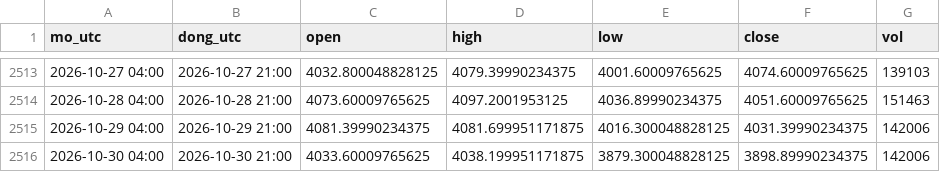
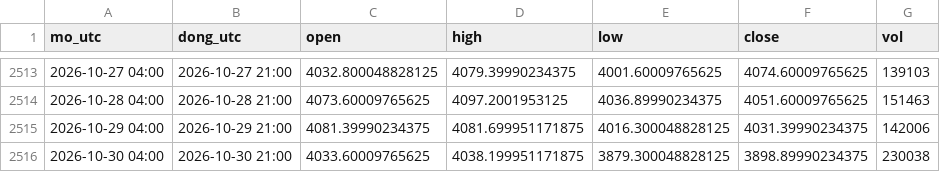
Before and after one commit to DatBa2/trade-dai-han, a CSV file: bot_v5/cache/yahoo_VANG_1d.csv, drawn as a sheet; only a part is shown, gaps mark what is left out.

```diff
--- a/bot_v5/cache/yahoo_VANG_1d.csv
+++ b/bot_v5/cache/yahoo_VANG_1d.csv
@@ -2515,2 +2515,2 @@ mo_utc,dong_utc,open,high,low,close,vol
 2026-10-29 04:00,2026-10-29 21:00,4081.39990234375,4081.699951171875,4016.300048828125,4031.39990234375,142006
-2026-10-30 04:00,2026-10-30 21:00,4033.60009765625,4038.199951171875,3879.300048828125,3898.89990234375,142006
+2026-10-30 04:00,2026-10-30 21:00,4033.60009765625,4038.199951171875,3879.300048828125,3898.89990234375,230038
```
Also changed, not shown: bot_v5/cache/okx_BTC-USDT_1D.csv, bot_v5/cache/okx_BTC-USDT_4H.csv, 15 other files.
